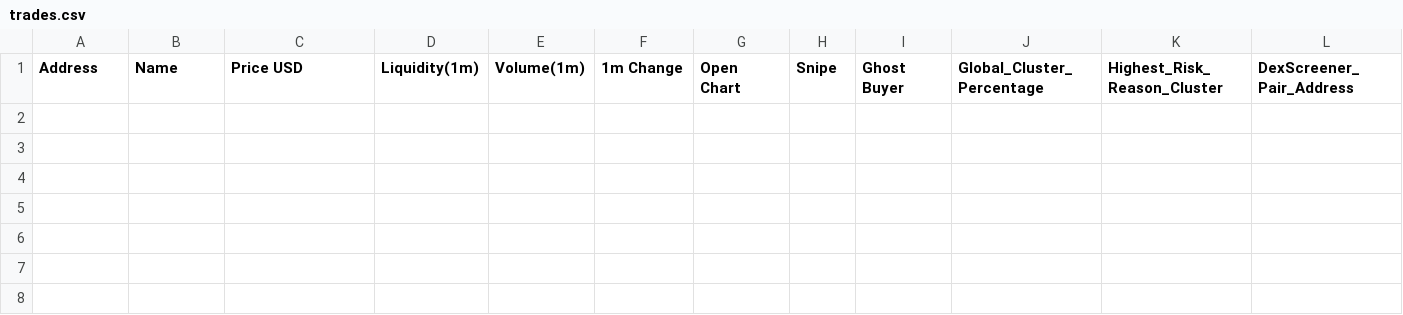
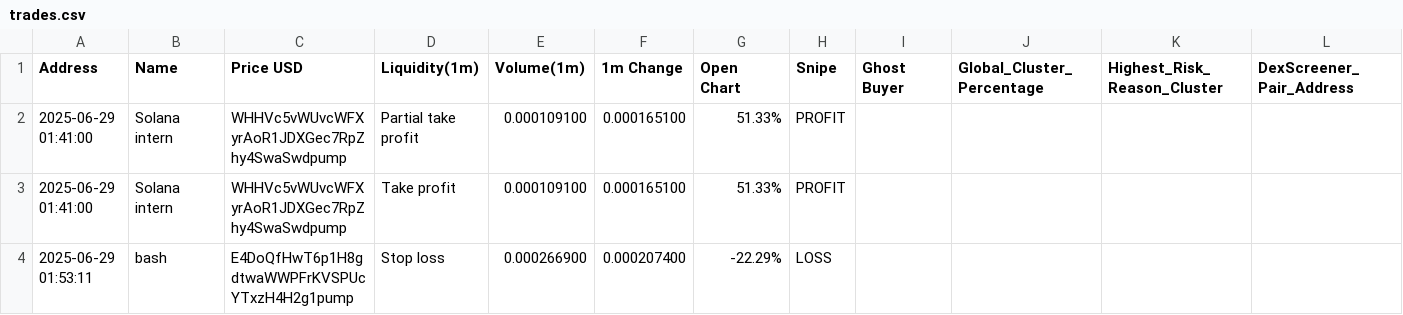
Before and after one commit to Rachid91674/SniperX-V3, a CSV file: trades.csv, drawn as a sheet; only a part is shown; rows hold the shown columns only; the diff names each change by its address in the sheet, - before the commit and + after, or states it on an @@ line.

Commit message:
last test
how to avoid high dump

```diff
--- a/trades.csv
+++ b/trades.csv
+row 2: 2025-06-29 01:41:00 | Solana intern | WHHVc5vWUvcWFXyrAoR1JDXGec7RpZhy4SwaSwdpump | Partial take profit | 0.000109100 | 0.000165100 | 51.33% | PROFIT
+row 3: 2025-06-29 01:41:00 | Solana intern | WHHVc5vWUvcWFXyrAoR1JDXGec7RpZhy4SwaSwdpump | Take profit | 0.000109100 | 0.000165100 | 51.33% | PROFIT
+row 4: 2025-06-29 01:53:11 | bash | E4DoQfHwT6p1H8gdtwaWWPFrKVSPUcYTxzH4H2g1pump | Stop loss | 0.000266900 | 0.000207400 | -22.29% | LOSS
```
Also changed, not shown: filtered_tokens_with_all_risks.csv, token_risk_analysis.csv, 4 other files.
